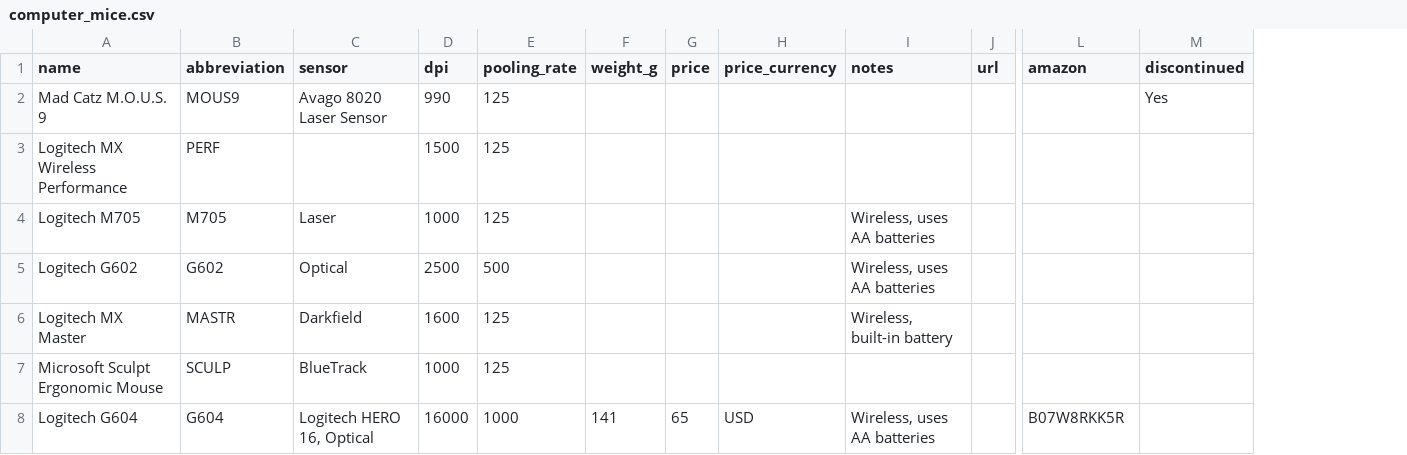
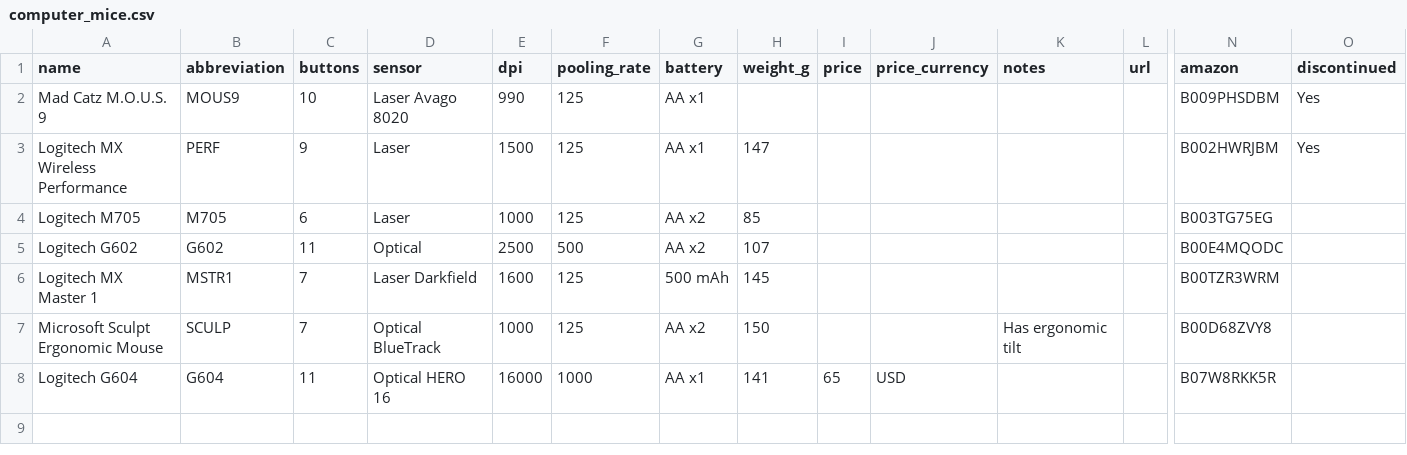
Before and after one commit to rafenden/tabelca, a CSV file: _data/computer_mice.csv, drawn as a sheet; only a part is shown, gaps mark what is left out; removed rows and columns are numbered as before the commit, all else as after; rows hold the shown columns only; the diff names each change by its address in the sheet, - before the commit and + after, or states it on an @@ line.

Commit message:
Computer Mice: Add Buttons and Power

```diff
--- a/_data/computer_mice.csv
+++ b/_data/computer_mice.csv
+column C (buttons), rows 2-5: 10 | 9 | 6 | 11; rows 7-8: 7 | 11
+column G (battery), rows 2-5: AA x1 | AA x1 | AA x2 | AA x2; rows 7-8: AA x2 | AA x1
-D2 (sensor): Avago 8020 Laser Sensor
+D2 (sensor): Laser Avago 8020
-N2 (amazon): (empty)
+N2 (amazon): B009PHSDBM
-D3 (sensor): (empty)
+D3 (sensor): Laser
-H3 (weight_g): (empty)
+H3 (weight_g): 147
-N3 (amazon): (empty)
+N3 (amazon): B002HWRJBM
-O3 (discontinued): (empty)
+O3 (discontinued): Yes
-H4 (weight_g): (empty)
+H4 (weight_g): 85
-K4:K5 (notes): Wireless, uses AA batteries
+K4:K5 (notes): (empty)
-N4 (amazon): (empty)
+N4 (amazon): B003TG75EG
-H5 (weight_g): (empty)
+H5 (weight_g): 107
-N5 (amazon): (empty)
+N5 (amazon): B00E4MQODC
-row 6: Logitech MX Master | MASTR | Darkfield | 1600 | 125 |  |  |  | Wireless, built-in battery
+row 6: Logitech MX Master 1 | MSTR1 | 7 | Laser Darkfield | 1600 | 125 | 500 mAh | 145 |  |  |  |  | B00TZR3WRM
-D7 (sensor): BlueTrack
+D7 (sensor): Optical BlueTrack
-H7 (weight_g): (empty)
+H7 (weight_g): 150
-K7 (notes): (empty)
+K7 (notes): Has ergonomic tilt
-N7 (amazon): (empty)
+N7 (amazon): B00D68ZVY8
-D8 (sensor): Logitech HERO 16, Optical
+D8 (sensor): Optical HERO 16
-K8 (notes): Wireless, uses AA batteries
+K8 (notes): (empty)
```
Also changed, not shown: 1 other file.
